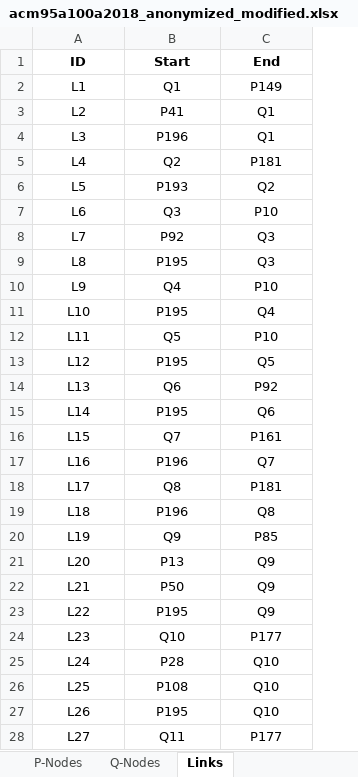
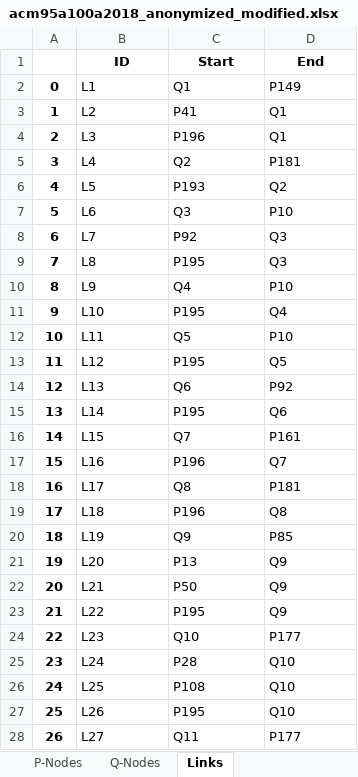
Before and after one commit to amandaliusa/piazza-network-analysis, an Excel workbook: data/acm95a100a2018_anonymized_modified.xlsx, sheet Links, drawn as a sheet; only a part is shown; values as stored, in another font and other column widths than the file's, no borders; addresses are those after the commit; the diff covers the shown part only; the diff names each change by its address in the sheet, - before the commit and + after, or states it on an @@ line.

```diff
--- a/data/acm95a100a2018_anonymized_modified.xlsx (sheet Links)
+++ b/data/acm95a100a2018_anonymized_modified.xlsx (sheet Links)
+column A, rows 2-28: 0 | 1 | 2 | 3 | 4 | 5 | 6 | 7 | 8 | 9 | 10 | 11 | 12 | 13 | 14 | 15 | 16 | 17 | 18 | 19 | 20 | 21 | 22 | 23 | 24 | 25 | 26
-B2:D28 alignment: center
+B2:D28 alignment: left
```
Also changed, not shown: cell formats elsewhere in this sheet, sheet P-Nodes-Modified, sheet P-Nodes, sheet Q-Nodes, 4 other files.
